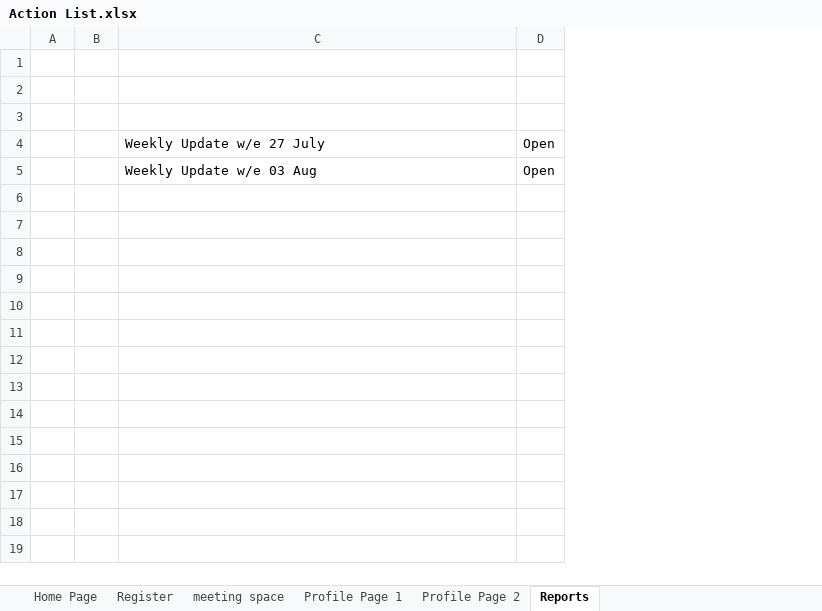
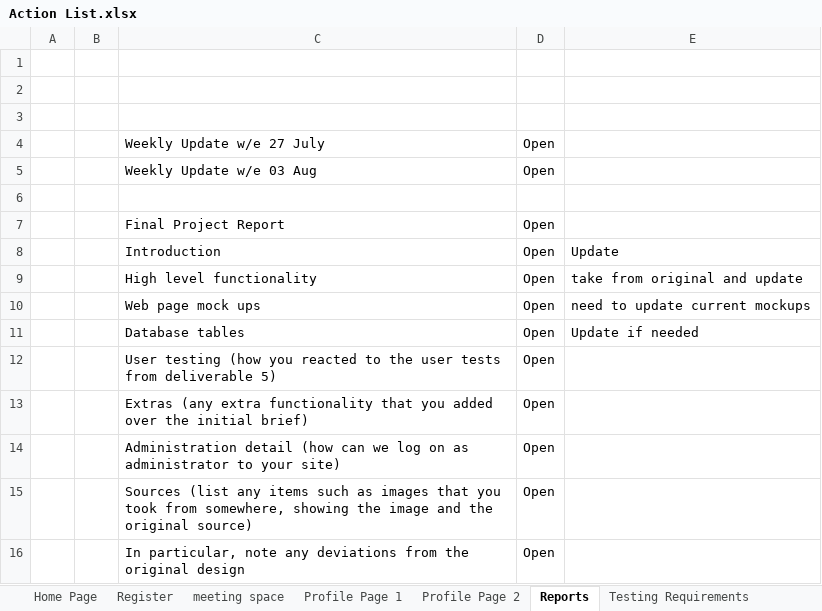
Before and after one commit to AdrianosullivanUL/WebProject, an Excel workbook: Reports/Action List.xlsx, sheet Reports, drawn as a sheet; values as stored, in another font and other column widths than the file's, no borders; the diff names each change by its address in the sheet, - before the commit and + after, or states it on an @@ line.

Commit message:
action list updated and project description downloaded

```diff
--- a/Reports/Action List.xlsx (sheet Reports)
+++ b/Reports/Action List.xlsx (sheet Reports)
+sheet tab: Testing Requirements
+column E, empty
+row 6: (empty)
+row 7:  |  | Final Project Report | Open
+row 8:  |  | Introduction | Open | Update
+row 9:  |  | High level functionality | Open | take from original and update
+row 10:  |  | Web page mock ups | Open | need to update current mockups
+row 11:  |  | Database tables | Open | Update if needed
+row 12:  |  | User testing (how you reacted to the user tests from deliverable 5) | Open
+row 13:  |  | Extras (any extra functionality that you added over the initial brief) | Open
+row 14:  |  | Administration detail (how can we log on as administrator to your site) | Open
+row 15:  |  | Sources (list any items such as images that you took from somewhere, showing the image and the original source) | Open
+row 16:  |  | In particular, note any deviations from the original design | Open
```
Also changed, not shown: other sheet tabs, 2 other files.
